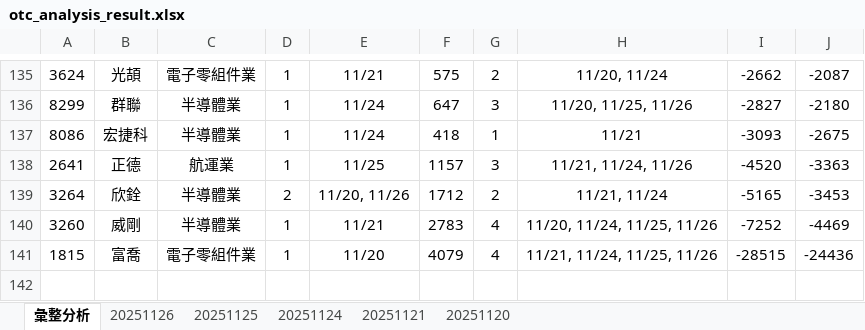
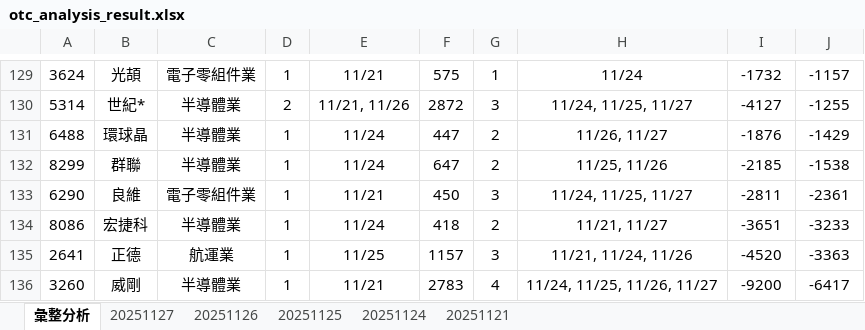
Before and after one commit to ccupcpop/GetDailyStock, an Excel workbook: StockInfo/otc_analysis_result.xlsx, sheet 彙整分析, drawn as a sheet; only a part is shown, gaps mark what is left out; values as stored, in another font and other column widths than the file's, no borders; removed rows and columns are numbered as before the commit, all else as after; the diff covers the shown part only; the diff names each change by its address in the sheet, - before the commit and + after, or states it on an @@ line.

```diff
--- a/StockInfo/otc_analysis_result.xlsx (sheet 彙整分析)
+++ b/StockInfo/otc_analysis_result.xlsx (sheet 彙整分析)
-sheet tab: 20251120
+sheet tab: 20251127
-G129: 2
+G129: 1
-H129: 11/20, 11/24
+H129: 11/24
-I129: -2662
+I129: -1732
-J129: -2087
+J129: -1157
+row 130: 5314 | 世紀* | 半導體業 | 2 | 11/21, 11/26 | 2872 | 3 | 11/24, 11/25, 11/27 | -4127 | -1255
+row 131: 6488 | 環球晶 | 半導體業 | 1 | 11/24 | 447 | 2 | 11/26, 11/27 | -1876 | -1429
-G132: 3
+G132: 2
-H132: 11/20, 11/25, 11/26
+H132: 11/25, 11/26
-I132: -2827
+I132: -2185
-J132: -2180
+J132: -1538
+row 133: 6290 | 良維 | 電子零組件業 | 1 | 11/21 | 450 | 3 | 11/24, 11/25, 11/27 | -2811 | -2361
-G134: 1
+G134: 2
-H134: 11/21
+H134: 11/21, 11/27
-I134: -3093
+I134: -3651
-J134: -2675
+J134: -3233
-row 139: 3264 | 欣銓 | 半導體業 | 2 | 11/20, 11/26 | 1712 | 2 | 11/21, 11/24 | -5165 | -3453
-H136: 11/20, 11/24, 11/25, 11/26
+H136: 11/24, 11/25, 11/26, 11/27
-I136: -7252
+I136: -9200
-J136: -4469
+J136: -6417
-row 141: 1815 | 富喬 | 電子零組件業 | 1 | 11/20 | 4079 | 4 | 11/21, 11/24, 11/25, 11/26 | -28515 | -24436
```
Also changed, not shown: 59 added rows, 65 removed rows and 18 edited cells elsewhere in this sheet, sheet 20251126, StockInfo/tse_analysis_result.xlsx, 12 other files.
